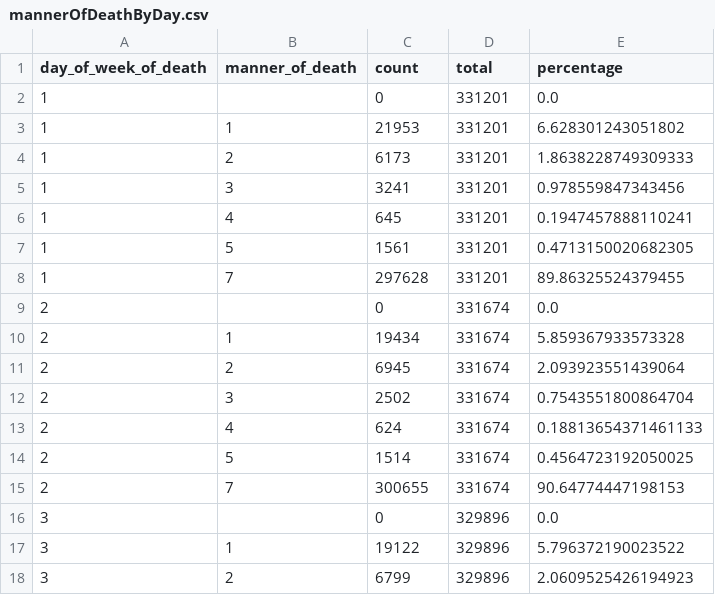
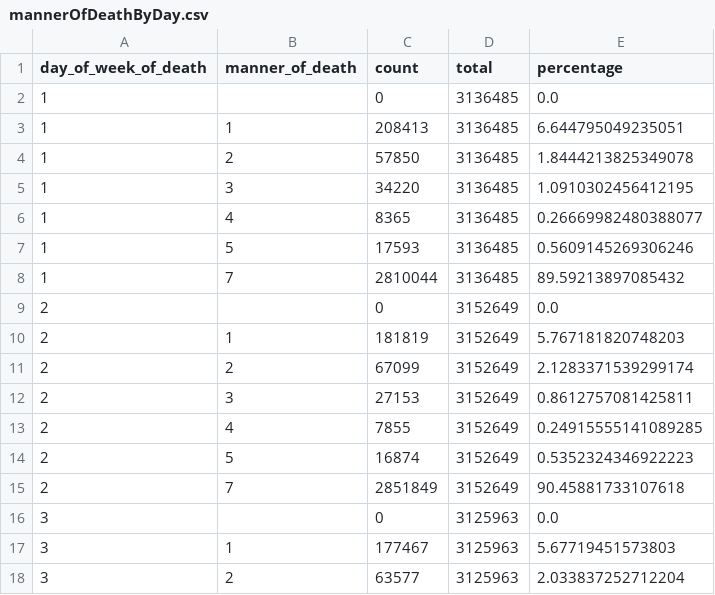
Before and after one commit to NathanFortyTwo/csc5003-bigdata, a CSV file: plot_csv/data/mannerOfDeathByDay.csv, drawn as a sheet; only a part is shown; the diff covers the shown part only.

```diff
--- a/plot_csv/data/mannerOfDeathByDay.csv
+++ b/plot_csv/data/mannerOfDeathByDay.csv
@@ -1,18 +1,18 @@
 day_of_week_of_death,manner_of_death,count,total,percentage
-1,,0,331201,0.0
-1,1,21953,331201,6.628301243051802
-1,2,6173,331201,1.8638228749309333
-1,3,3241,331201,0.978559847343456
-1,4,645,331201,0.1947457888110241
-1,5,1561,331201,0.4713150020682305
-1,7,297628,331201,89.86325524379455
-2,,0,331674,0.0
-2,1,19434,331674,5.859367933573328
-2,2,6945,331674,2.093923551439064
-2,3,2502,331674,0.7543551800864704
-2,4,624,331674,0.18813654371461133
-2,5,1514,331674,0.4564723192050025
-2,7,300655,331674,90.64774447198153
-3,,0,329896,0.0
-3,1,19122,329896,5.796372190023522
-3,2,6799,329896,2.0609525426194923
+1,,0,3136485,0.0
+1,1,208413,3136485,6.644795049235051
+1,2,57850,3136485,1.8444213825349078
+1,3,34220,3136485,1.0910302456412195
+1,4,8365,3136485,0.26669982480388077
+1,5,17593,3136485,0.5609145269306246
+1,7,2810044,3136485,89.59213897085432
+2,,0,3152649,0.0
+2,1,181819,3152649,5.767181820748203
+2,2,67099,3152649,2.1283371539299174
+2,3,27153,3152649,0.8612757081425811
+2,4,7855,3152649,0.24915555141089285
+2,5,16874,3152649,0.5352324346922223
+2,7,2851849,3152649,90.45881733107618
+3,,0,3125963,0.0
+3,1,177467,3125963,5.67719451573803
+3,2,63577,3125963,2.033837252712204
```
Also changed, not shown: 2 added rows and 103 edited cells elsewhere in this file, plot_csv/data/autopsy.csv, plot_csv/data/causeRecodeByMonth.csv, 44 other files.
